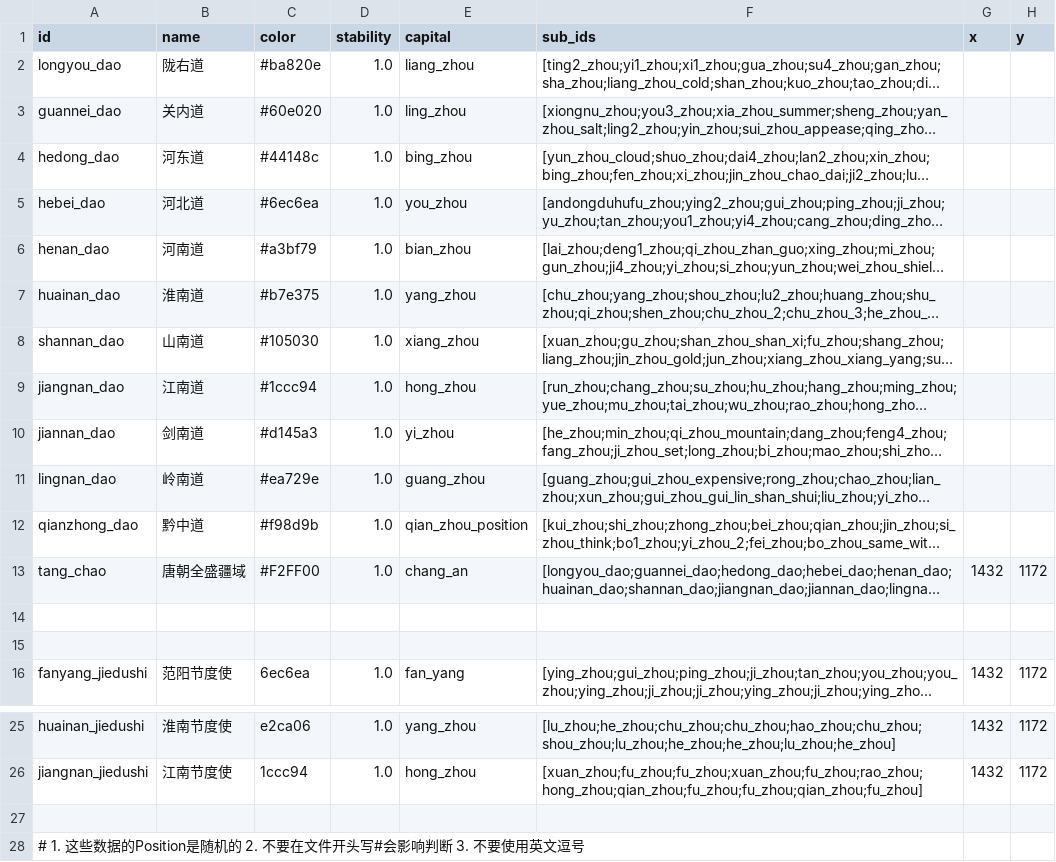
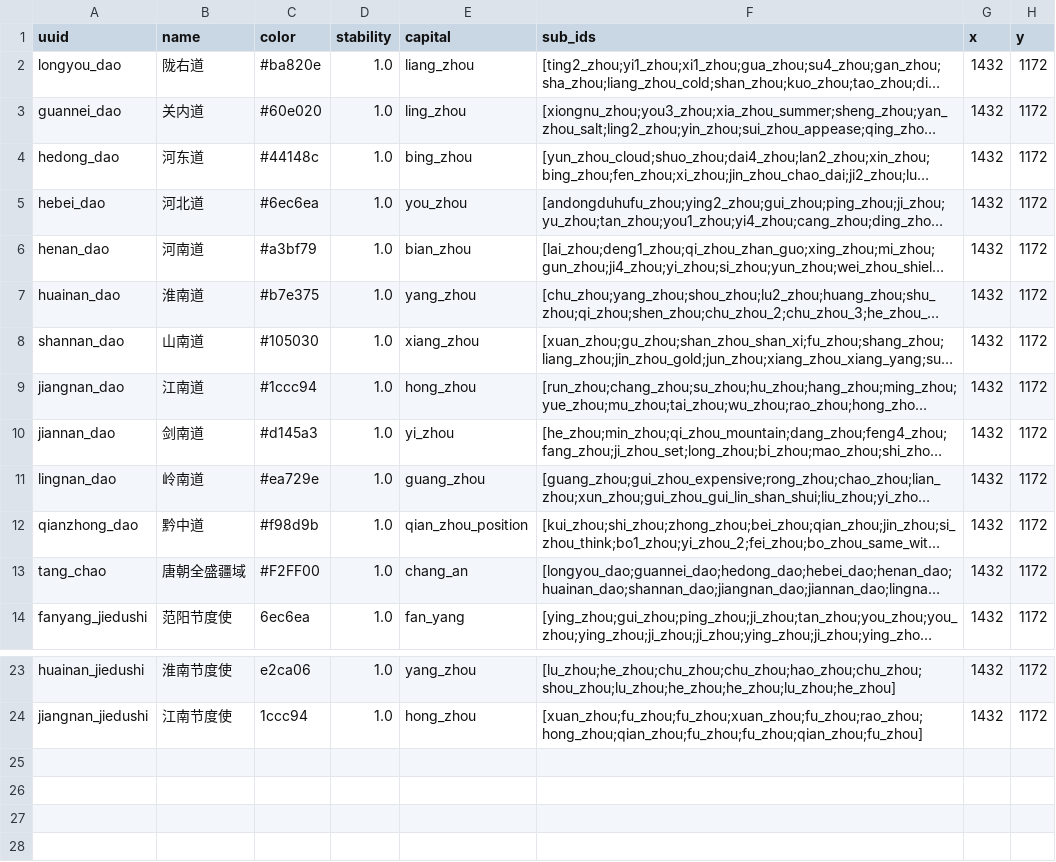
Before and after one commit to 67-68/poem_map_project, a CSV file: assets/maps/territories.csv, drawn as a sheet; only a part is shown, gaps mark what is left out; long unchanged cells end in …; the diff names each change by its address in the sheet, - before the commit and + after, or states it on an @@ line.

```diff
--- a/assets/maps/territories.csv
+++ b/assets/maps/territories.csv
-A1: id
+A1: uuid
-G2:G12 (x): (empty)
+G2:G12 (x): 1432
-H2:H12 (y): (empty)
+H2:H12 (y): 1172
-row 14: (empty)
-row 15: (empty)
-row 27: (empty)
-row 28: # 1. 这些数据的Position是随机的 2. 不要在文件开头写#会影响判断 3. 不要使用英文逗号
```
Also changed, not shown: 5 other files.
